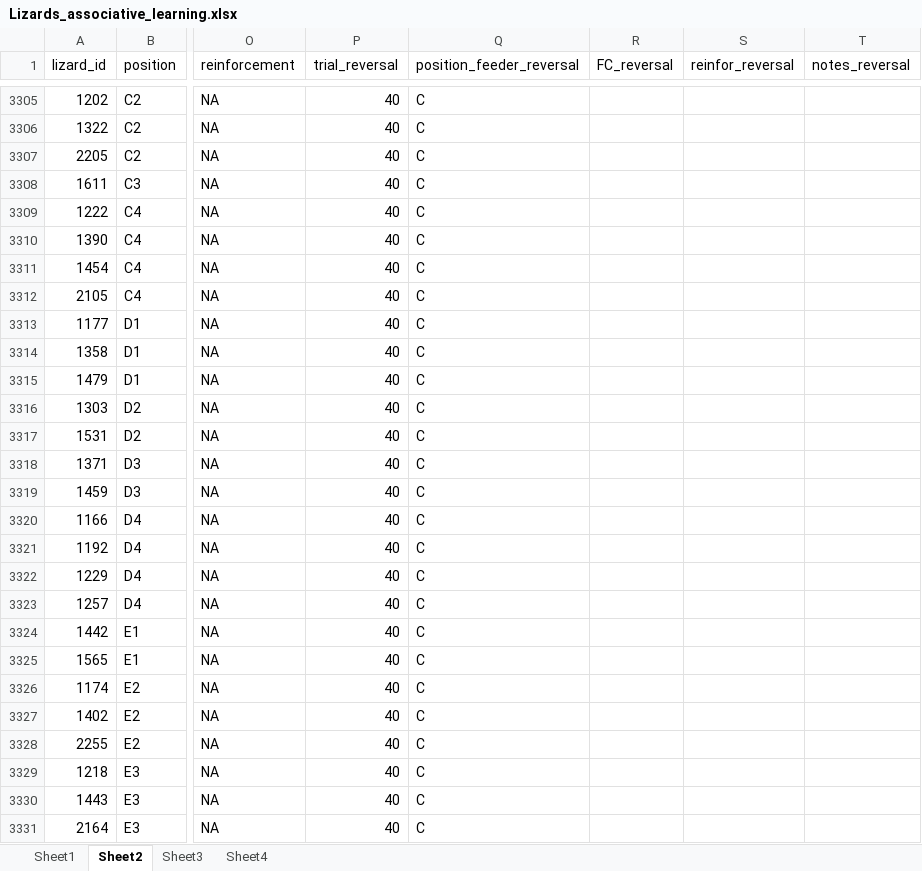
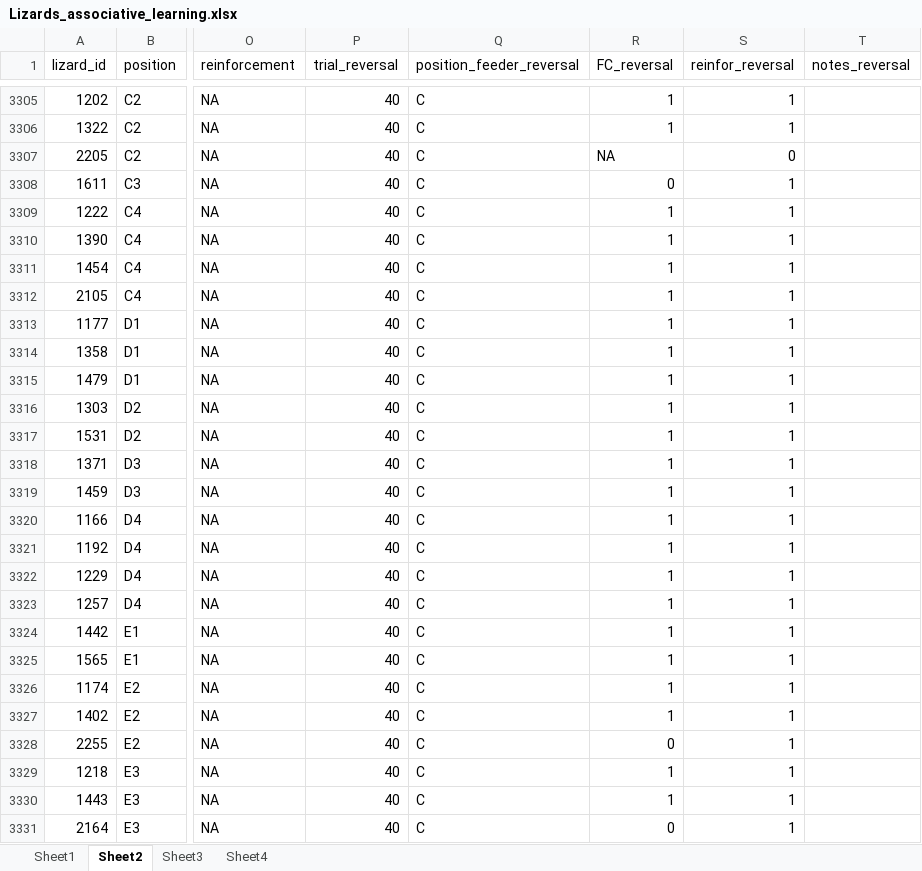
Before and after one commit to Pablo-Recio/CORT_Temp_learning, an Excel workbook: data/Lizards_associative_learning.xlsx, sheet Sheet2, drawn as a sheet; only a part is shown, gaps mark what is left out; values as stored, in another font and other column widths than the file's, no borders; the diff covers the shown part only; the diff names each change by its address in the sheet, - before the commit and + after, or states it on an @@ line.

```diff
--- a/data/Lizards_associative_learning.xlsx (sheet Sheet2)
+++ b/data/Lizards_associative_learning.xlsx (sheet Sheet2)
-R3305:R3306 (FC_reversal): (empty)
+R3305:R3306 (FC_reversal): 1
-S3305:S3306 (reinfor_reversal): (empty)
+S3305:S3306 (reinfor_reversal): 1
-R3307 (FC_reversal): (empty)
+R3307 (FC_reversal): NA
-S3307 (reinfor_reversal): (empty)
+S3307 (reinfor_reversal): 0
-R3308 (FC_reversal): (empty)
+R3308 (FC_reversal): 0
-S3308:S3331 (reinfor_reversal): (empty)
+S3308:S3331 (reinfor_reversal): 1
-R3309:R3327 (FC_reversal): (empty)
+R3309:R3327 (FC_reversal): 1
-R3328 (FC_reversal): (empty)
+R3328 (FC_reversal): 0
-R3329:R3330 (FC_reversal): (empty)
+R3329:R3330 (FC_reversal): 1
-R3331 (FC_reversal): (empty)
+R3331 (FC_reversal): 0
```
Also changed, not shown: 115 edited cells elsewhere in this sheet.
